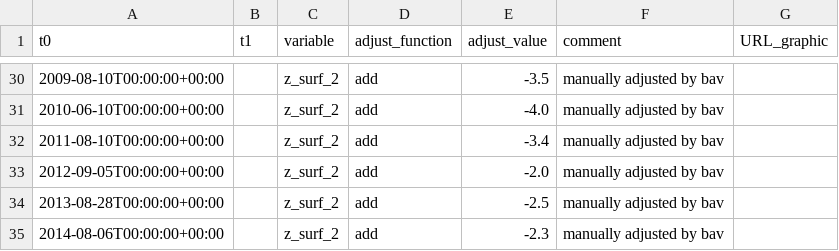
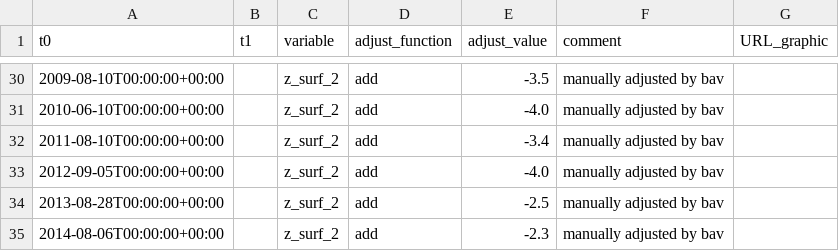
Before and after one commit to GEUS-Glaciology-and-Climate/PROMICE-AWS-data-issues, a CSV file: adjustments/TAS_L.csv, drawn as a sheet; only a part is shown, gaps mark what is left out.

Commit message:
surface height adjustment at TAS_L

```diff
--- a/adjustments/TAS_L.csv
+++ b/adjustments/TAS_L.csv
@@ -32,3 +32,3 @@ t0,t1,variable,adjust_function,adjust_value,comment,URL_graphic
 2011-08-10T00:00:00+00:00,,z_surf_2,add,-3.4,manually adjusted by bav,
-2012-09-05T00:00:00+00:00,,z_surf_2,add,-2.0,manually adjusted by bav,
+2012-09-05T00:00:00+00:00,,z_surf_2,add,-4.0,manually adjusted by bav,
 2013-08-28T00:00:00+00:00,,z_surf_2,add,-2.5,manually adjusted by bav,
```
Also changed, not shown: flags/TAS_L.csv.
